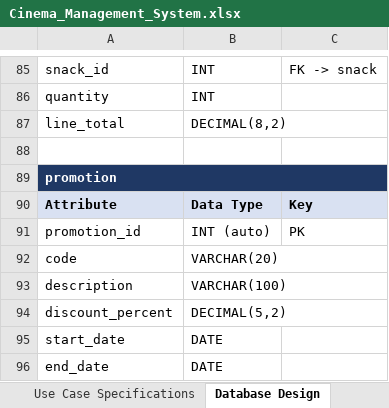
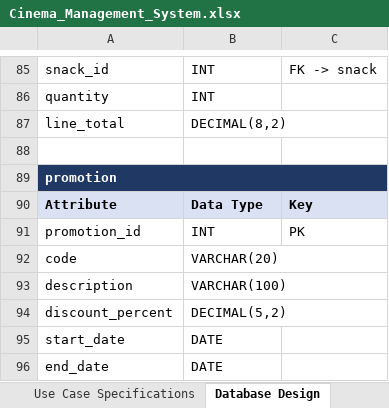
Before and after one commit to Rians11/modules_new, an Excel workbook: cinema-management-system-analysis/Cinema_Management_System.xlsx, sheet Database Design, drawn as a sheet; only a part is shown, gaps mark what is left out; values as stored, in another font and other column widths than the file's, no borders; the diff covers the shown part only; the diff names each change by its address in the sheet, - before the commit and + after, or states it on an @@ line.

```diff
--- a/cinema-management-system-analysis/Cinema_Management_System.xlsx (sheet Database Design)
+++ b/cinema-management-system-analysis/Cinema_Management_System.xlsx (sheet Database Design)
-B91: INT (auto)
+B91: INT
```
Also changed, not shown: 11 edited cells elsewhere in this sheet, 4 other files.
